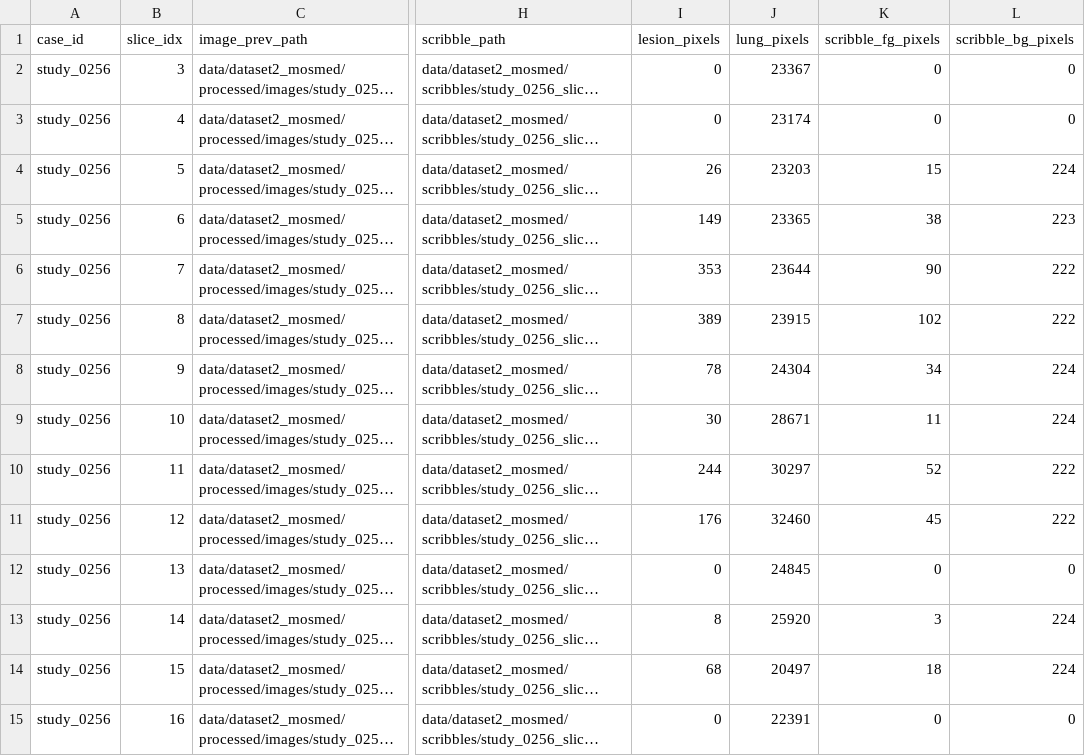
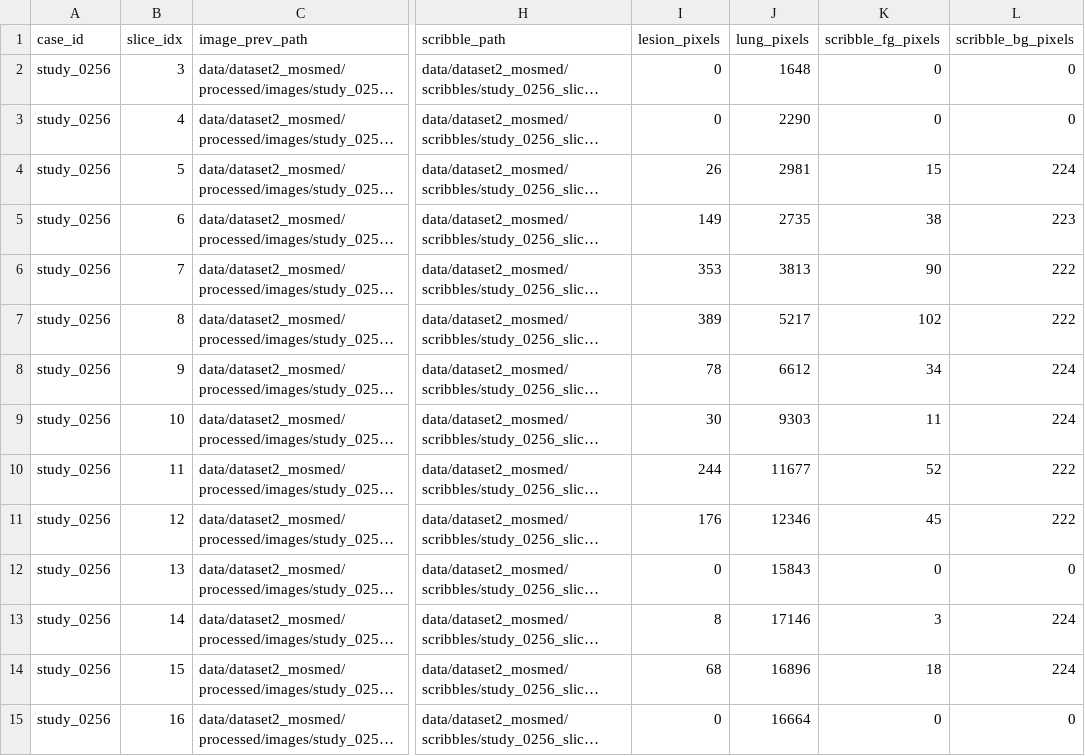
Before and after one commit to itsCodeBakery/scribble-uncertainty-lung-segmentation, a CSV file: data/dataset2_mosmed/splits/test_slices_25d.csv, drawn as a sheet; only a part is shown, gaps mark what is left out; long unchanged cells end in …; the diff covers the shown part only; the diff names each change by its address in the sheet, - before the commit and + after, or states it on an @@ line.

```diff
--- a/data/dataset2_mosmed/splits/test_slices_25d.csv
+++ b/data/dataset2_mosmed/splits/test_slices_25d.csv
-J2 (lung_pixels): 23367
+J2 (lung_pixels): 1648
-J3 (lung_pixels): 23174
+J3 (lung_pixels): 2290
-J4 (lung_pixels): 23203
+J4 (lung_pixels): 2981
-J5 (lung_pixels): 23365
+J5 (lung_pixels): 2735
-J6 (lung_pixels): 23644
+J6 (lung_pixels): 3813
-J7 (lung_pixels): 23915
+J7 (lung_pixels): 5217
-J8 (lung_pixels): 24304
+J8 (lung_pixels): 6612
-J9 (lung_pixels): 28671
+J9 (lung_pixels): 9303
-J10 (lung_pixels): 30297
+J10 (lung_pixels): 11677
-J11 (lung_pixels): 32460
+J11 (lung_pixels): 12346
-J12 (lung_pixels): 24845
+J12 (lung_pixels): 15843
-J13 (lung_pixels): 25920
+J13 (lung_pixels): 17146
-J14 (lung_pixels): 20497
+J14 (lung_pixels): 16896
-J15 (lung_pixels): 22391
+J15 (lung_pixels): 16664
```
Also changed, not shown: 169 edited cells elsewhere in this file, data/dataset2_mosmed/splits/all_slices_25d.csv, data/dataset2_mosmed/splits/train_slices_25d.csv, 6 other files.
